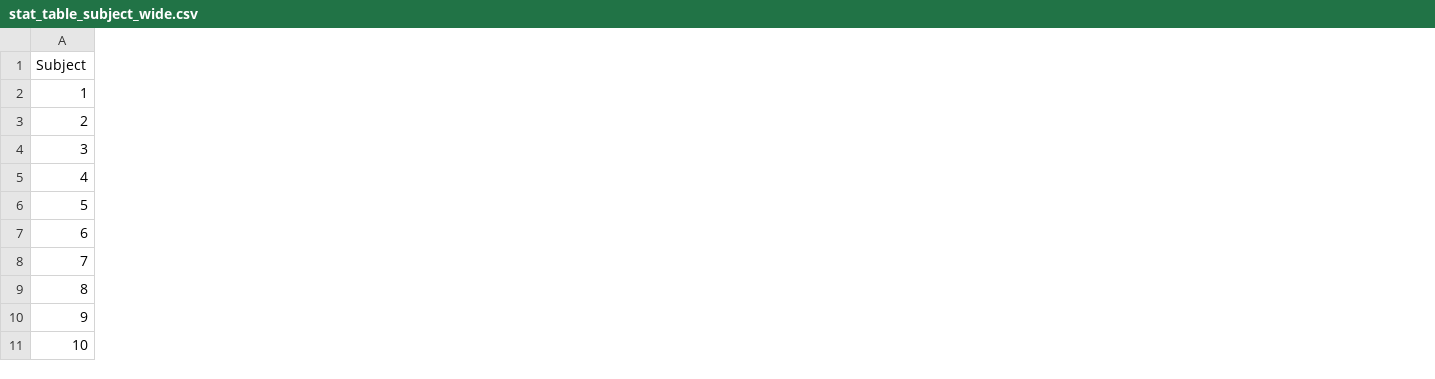
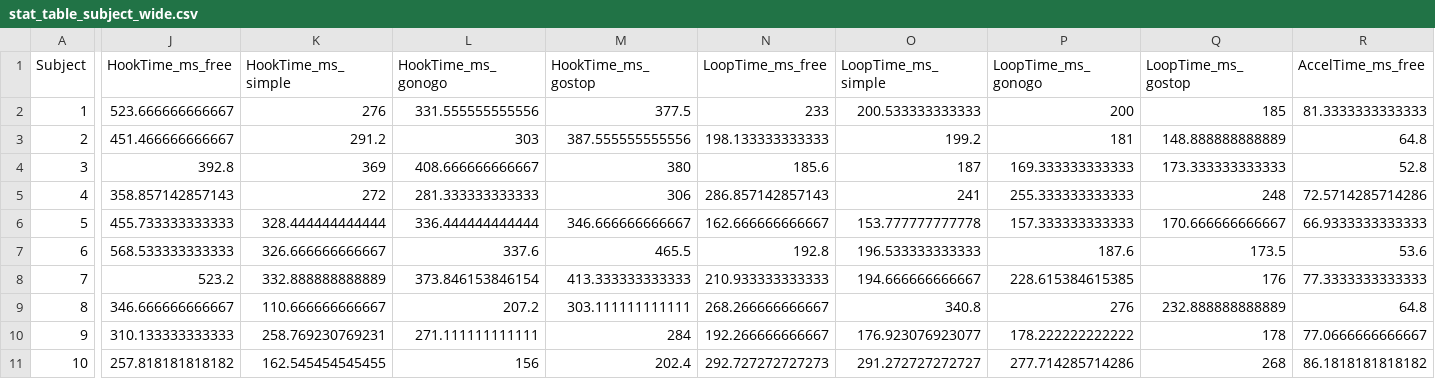
Before and after one commit to masahiroshinya/mshinyalab_baseball_projects, a CSV file: Project002_反応時間課題バットスイング（加藤）/Experiments/Main experiments/03_Analysis/x8_StatTable/stat_table_subject_wide.csv, drawn as a sheet; only a part is shown, gaps mark what is left out; the diff covers the shown part only; the diff names each change by its address in the sheet, - before the commit and + after, or states it on an @@ line.

```diff
--- a/Project002_反応時間課題バットスイング（加藤）/Experiments/Main experiments/03_Analysis/x8_StatTable/stat_table_subject_wide.csv
+++ b/Project002_反応時間課題バットスイング（加藤）/Experiments/Main experiments/03_Analysis/x8_StatTable/stat_table_subject_wide.csv
+column J (HookTime_ms_free), rows 2-11: 523.666666666667 | 451.466666666667 | 392.8 | 358.857142857143 | 455.733333333333 | 568.533333333333 | 523.2 | 346.666666666667 | 310.133333333333 | 257.818181818182
+column K (HookTime_ms_simple), rows 2-11: 276 | 291.2 | 369 | 272 | 328.444444444444 | 326.666666666667 | 332.888888888889 | 110.666666666667 | 258.769230769231 | 162.545454545455
+column L (HookTime_ms_gonogo), rows 2-11: 331.555555555556 | 303 | 408.666666666667 | 281.333333333333 | 336.444444444444 | 337.6 | 373.846153846154 | 207.2 | 271.111111111111 | 156
+column M (HookTime_ms_gostop), rows 2-11: 377.5 | 387.555555555556 | 380 | 306 | 346.666666666667 | 465.5 | 413.333333333333 | 303.111111111111 | 284 | 202.4
+column N (LoopTime_ms_free), rows 2-11: 233 | 198.133333333333 | 185.6 | 286.857142857143 | 162.666666666667 | 192.8 | 210.933333333333 | 268.266666666667 | 192.266666666667 | 292.727272727273
+column O (LoopTime_ms_simple), rows 2-11: 200.533333333333 | 199.2 | 187 | 241 | 153.777777777778 | 196.533333333333 | 194.666666666667 | 340.8 | 176.923076923077 | 291.272727272727
+column P (LoopTime_ms_gonogo), rows 2-11: 200 | 181 | 169.333333333333 | 255.333333333333 | 157.333333333333 | 187.6 | 228.615384615385 | 276 | 178.222222222222 | 277.714285714286
+column Q (LoopTime_ms_gostop), rows 2-11: 185 | 148.888888888889 | 173.333333333333 | 248 | 170.666666666667 | 173.5 | 176 | 232.888888888889 | 178 | 268
+column R (AccelTime_ms_free), rows 2-11: 81.3333333333333 | 64.8 | 52.8 | 72.5714285714286 | 66.9333333333333 | 53.6 | 77.3333333333333 | 64.8 | 77.0666666666667 | 86.1818181818182
```
Also changed, not shown: 3 added columns elsewhere in this file, Project002_反応時間課題バットスイング（加藤）/Experiments/Main experiments/03_Analysis/x8_StatTable/stat_table_subject.csv, 18 other files.
